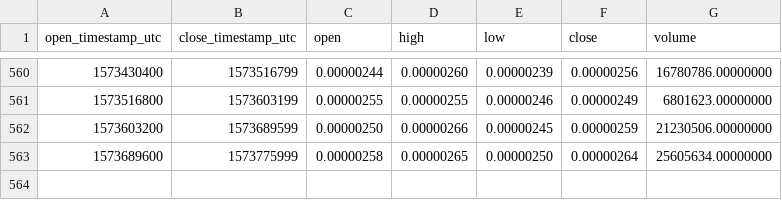
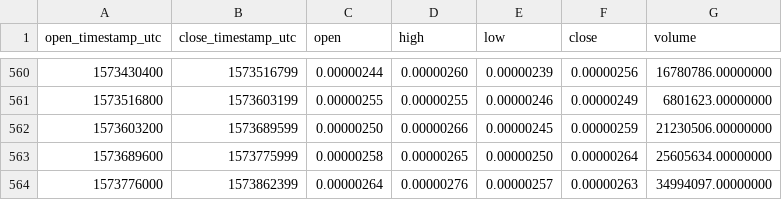
Before and after one commit to cryptobigbro/binance-LOOMBTC, a CSV file: binance-LOOMBTC-1d.csv, drawn as a sheet; only a part is shown, gaps mark what is left out; the diff names each change by its address in the sheet, - before the commit and + after, or states it on an @@ line.

Commit message:
Update OHLCV data.

```diff
--- a/binance-LOOMBTC-1d.csv
+++ b/binance-LOOMBTC-1d.csv
+row 564: 1573776000 | 1573862399 | 0.00000264 | 0.00000276 | 0.00000257 | 0.00000263 | 34994097.00000000
```
Also changed, not shown: 1 other file.
